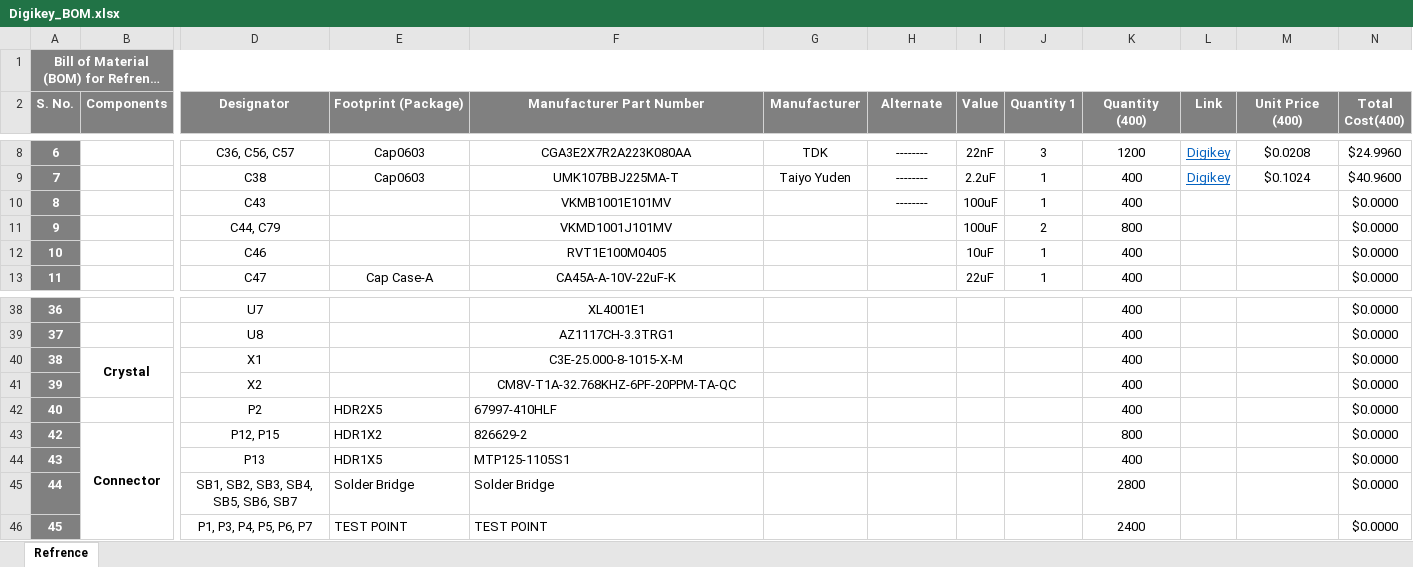
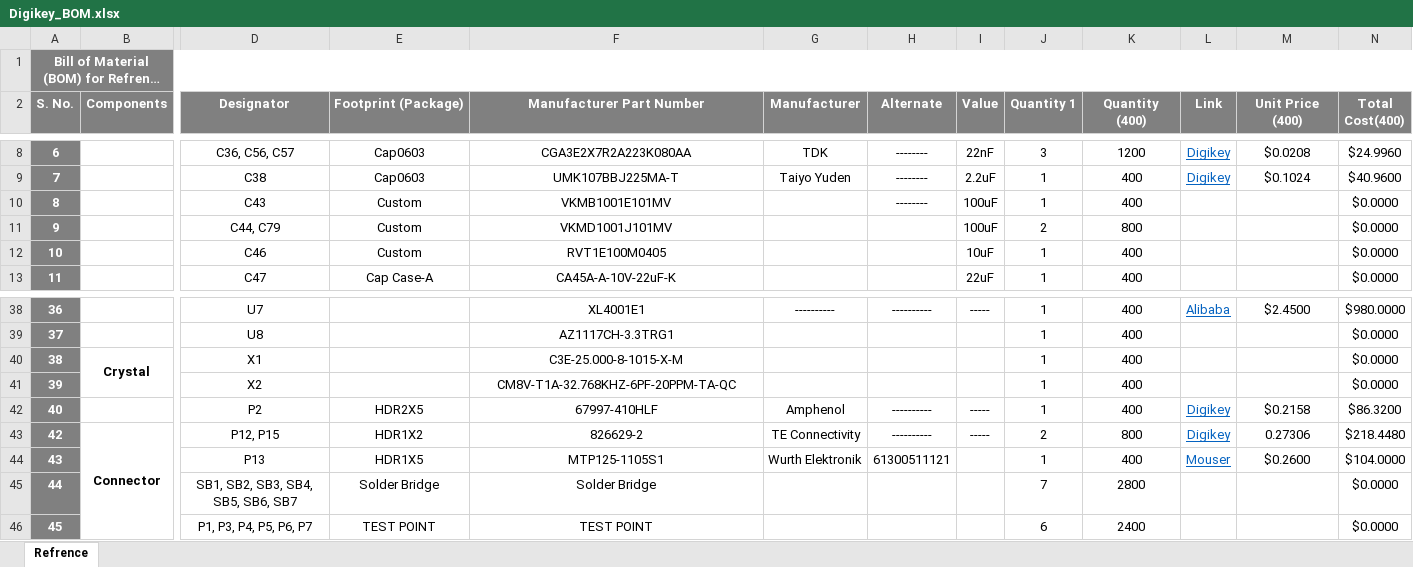
Before and after one commit to eSpark-Backup/christian-raun-ethercat-design, an Excel workbook: Deliverables/BOM/Digikey_BOM.xlsx, sheet Refrence, drawn as a sheet; only a part is shown, gaps mark what is left out; long unchanged cells end in …; values as stored, in another font and other column widths than the file's, no borders; conditional formats not drawn; the diff covers the shown part only; the diff names each change by its address in the sheet, - before the commit and + after, or states it on an @@ line.

```diff
--- a/Deliverables/BOM/Digikey_BOM.xlsx (sheet Refrence)
+++ b/Deliverables/BOM/Digikey_BOM.xlsx (sheet Refrence)
-E10:E12 (Footprint (Package)): (empty)
+E10:E12 (Footprint (Package)): Custom
-G38 (Manufacturer): (empty)
+G38 (Manufacturer): ----------
-H38 (Alternate): (empty)
+H38 (Alternate): ----------
-I38 (Value): (empty)
+I38 (Value): -----
-J38:J42 (Quantity 1): (empty)
+J38:J42 (Quantity 1): 1
-L38 (Link): (empty)
+L38 (Link): Alibaba
-M38 (Unit Price (400)): (empty)
+M38 (Unit Price (400)): $2.4500
-N38 (Total Cost(400)): $0.0000
+N38 (Total Cost(400)): $980.0000
-E42:F46 alignment: left
+E42:F46 alignment: center
-G42 (Manufacturer): (empty)
+G42 (Manufacturer): Amphenol
-H42:H43 (Alternate): (empty)
+H42:H43 (Alternate): ----------
-I42:I43 (Value): (empty)
+I42:I43 (Value): -----
-L42:L43 (Link): (empty)
+L42:L43 (Link): Digikey
-M42 (Unit Price (400)): (empty)
+M42 (Unit Price (400)): $0.2158
-N42 (Total Cost(400)): $0.0000
+N42 (Total Cost(400)): $86.3200
-G43 (Manufacturer): (empty)
+G43 (Manufacturer): TE Connectivity
-J43 (Quantity 1): (empty)
+J43 (Quantity 1): 2
-M43 (Unit Price (400)): (empty)
+M43 (Unit Price (400)): 0.27306
-N43 (Total Cost(400)): $0.0000
+N43 (Total Cost(400)): $218.4480
-G44 (Manufacturer): (empty)
+G44 (Manufacturer): Wurth Elektronik
-H44 (Alternate): (empty)
+H44 (Alternate): 61300511121
-J44 (Quantity 1): (empty)
+J44 (Quantity 1): 1
-L44 (Link): (empty)
+L44 (Link): Mouser
-M44 (Unit Price (400)): (empty)
+M44 (Unit Price (400)): $0.2600
-N44 (Total Cost(400)): $0.0000
+N44 (Total Cost(400)): $104.0000
-J45 (Quantity 1): (empty)
+J45 (Quantity 1): 7
-J46 (Quantity 1): (empty)
+J46 (Quantity 1): 6
```
Also changed, not shown: 60 edited cells elsewhere in this sheet, 2 other files.
